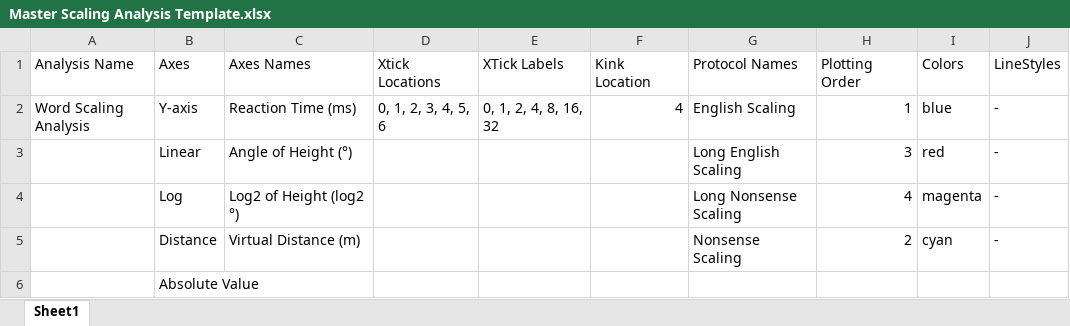
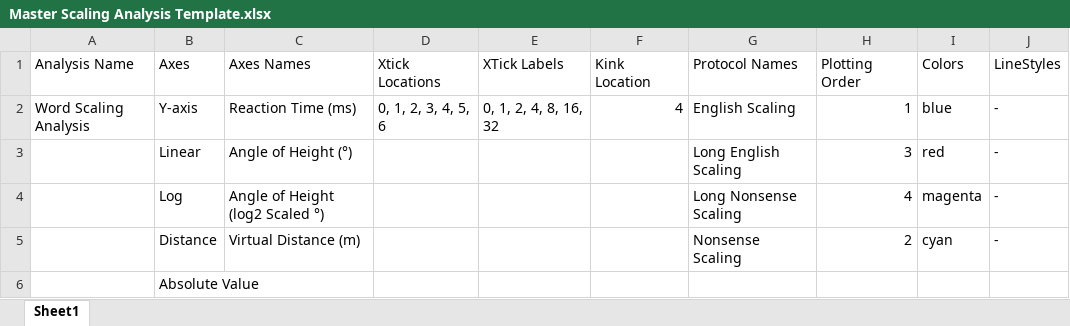
Before and after one commit to UCLA-Elegant-Mind-Club/EMC-Scrotation-Station, an Excel workbook: New Analysis Code/Templates/Master Scaling Analysis Template.xlsx, sheet Sheet1, drawn as a sheet; values as stored, in another font and other column widths than the file's, no borders; the diff names each change by its address in the sheet, - before the commit and + after, or states it on an @@ line.

Commit message:
Template Log Changes

```diff
--- a/New Analysis Code/Templates/Master Scaling Analysis Template.xlsx (sheet Sheet1)
+++ b/New Analysis Code/Templates/Master Scaling Analysis Template.xlsx (sheet Sheet1)
-C4 (Axes Names): Log2 of Height (log2 °)
+C4 (Axes Names): Angle of Height (log2 Scaled °)
```
Also changed, not shown: New Analysis Code/Templates/Char Scaling Analysis Template.xlsx, New Analysis Code/Templates/FamFace Scaling Analysis Template.xlsx, 3 other files.
